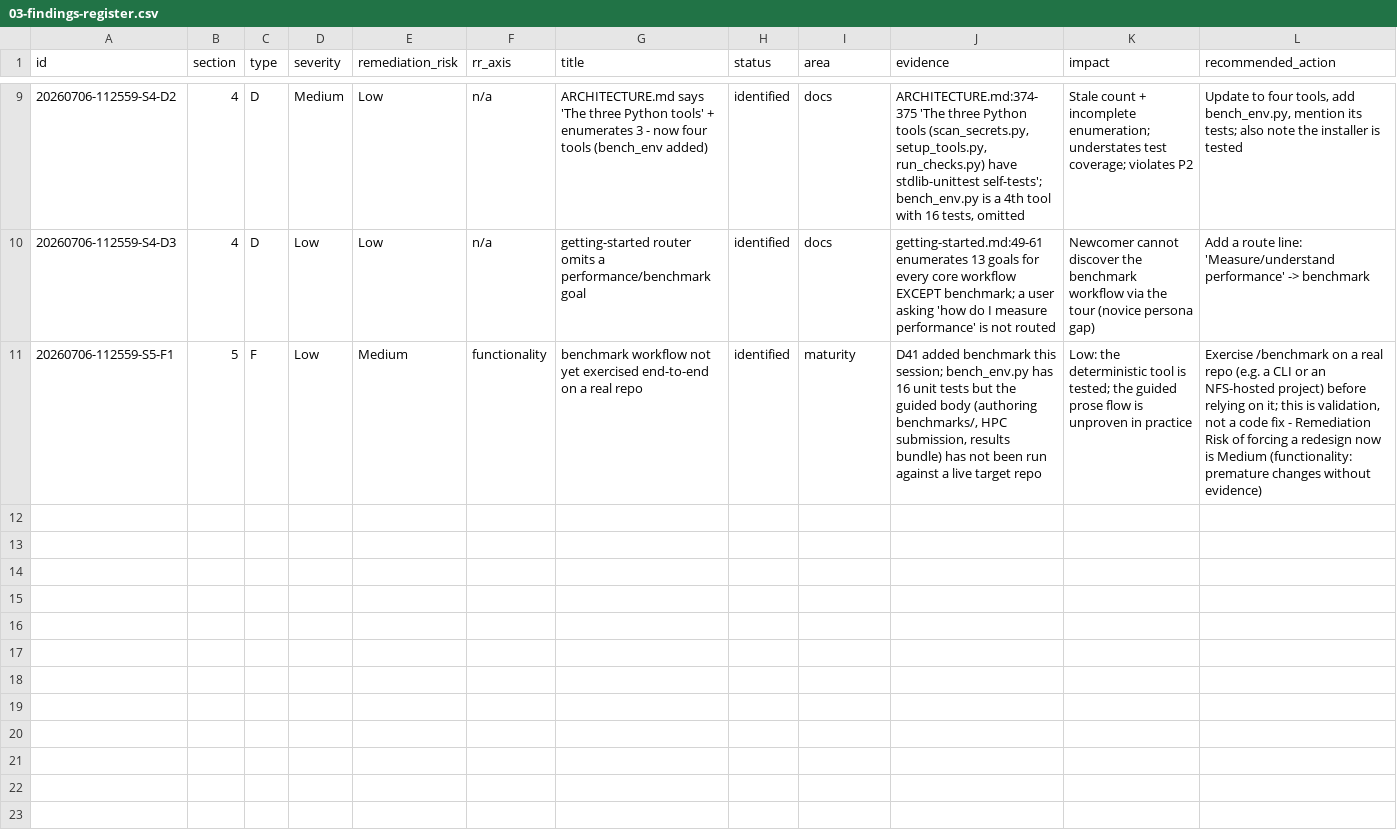
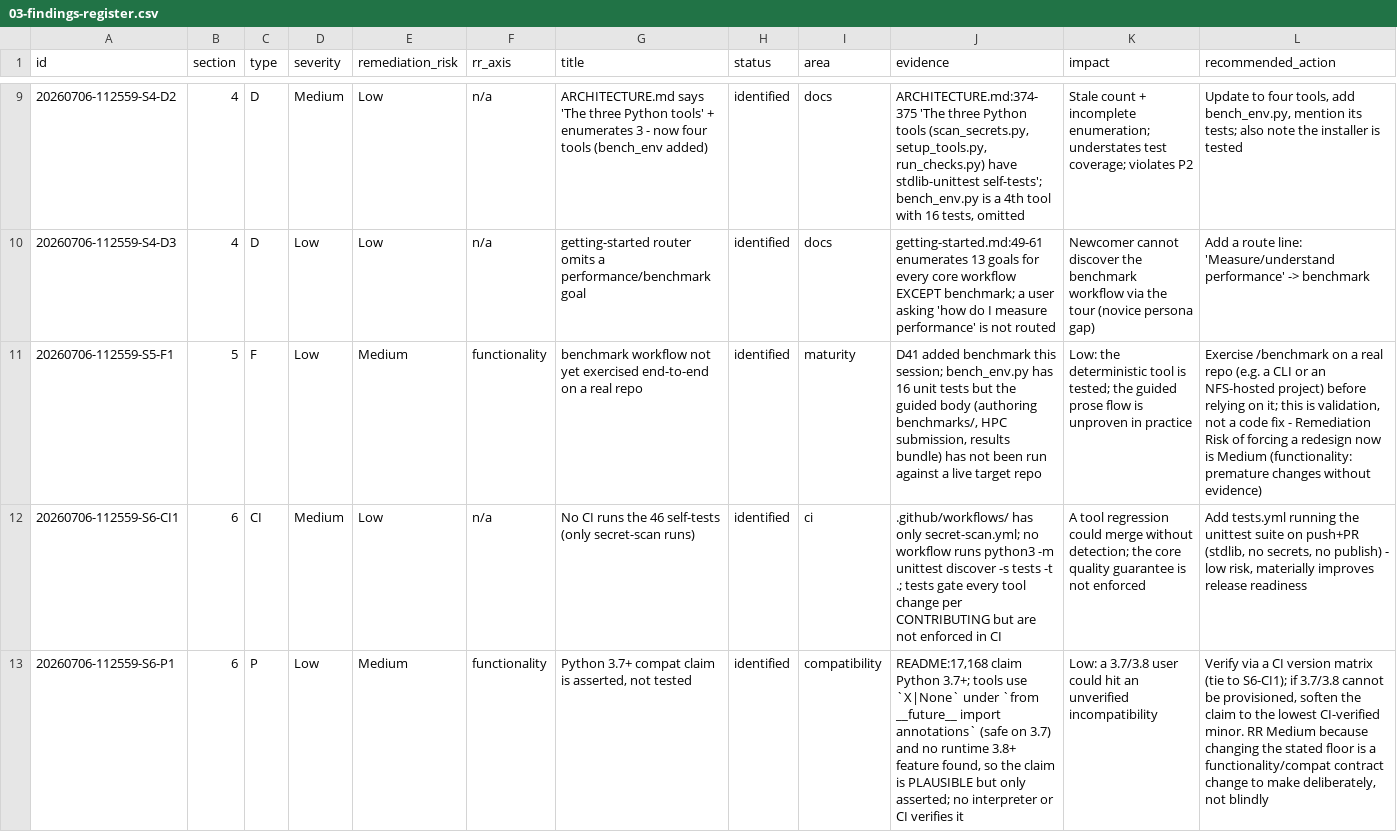
Before and after one commit to fariello/agent-workflows, a CSV file: workflow-artifacts/release-review/20260706-112559/03-findings-register.csv, drawn as a sheet; only a part is shown, gaps mark what is left out; rows hold the shown columns only; the diff names each change by its address in the sheet, - before the commit and + after, or states it on an @@ line.

Commit message:
release-review 20260706-112559: Section 6 (compatibility/packaging/CI)
CI gap S6-CI1 (Medium/Low): only secret-scan runs; the 46 self-tests are not enforced in
CI -> add tests.yml in S7. S6-P1 (Low/Med): Python 3.7+ claim asserted not tested -> CI
matrix or soften. Shims correct per tool; install/first-run clear; secret-scan CI good;
schema validation N/A. Sections 1-6 complete; ready for implementation-plan.

```diff
--- a/workflow-artifacts/release-review/20260706-112559/03-findings-register.csv
+++ b/workflow-artifacts/release-review/20260706-112559/03-findings-register.csv
+row 12: 20260706-112559-S6-CI1 | 6 | CI | Medium | Low | n/a | No CI runs the 46 self-tests (only secret-scan runs) | identified | ci | .github/workflows/ has only secret-scan.yml; no workflow runs python3 -m unittest discover -s tests -t .; tests gate every tool change per CONTRIBUTING but are not enforced in CI | A tool regression could merge without detection; the core quality guarantee is not enforced | Add tests.yml running the unittest suite on push+PR (stdlib, no secrets, no publish) - low risk, materially improves release readiness
+row 13: 20260706-112559-S6-P1 | 6 | P | Low | Medium | functionality | Python 3.7+ compat claim is asserted, not tested | identified | compatibility | README:17,168 claim Python 3.7+; tools use `X|None` under `from __future__ import annotations` (safe on 3.7) and no runtime 3.8+ feature found, so the claim is PLAUSIBLE but only asserted; no interpreter or CI verifies it | Low: a 3.7/3.8 user could hit an unverified incompatibility | Verify via a CI version matrix (tie to S6-CI1); if 3.7/3.8 cannot be provisioned, soften the claim to the lowest CI-verified minor. RR Medium because changing the stated floor is a functionality/compat contract change to make deliberately, not blindly
```
Also changed, not shown: 5 other files.
